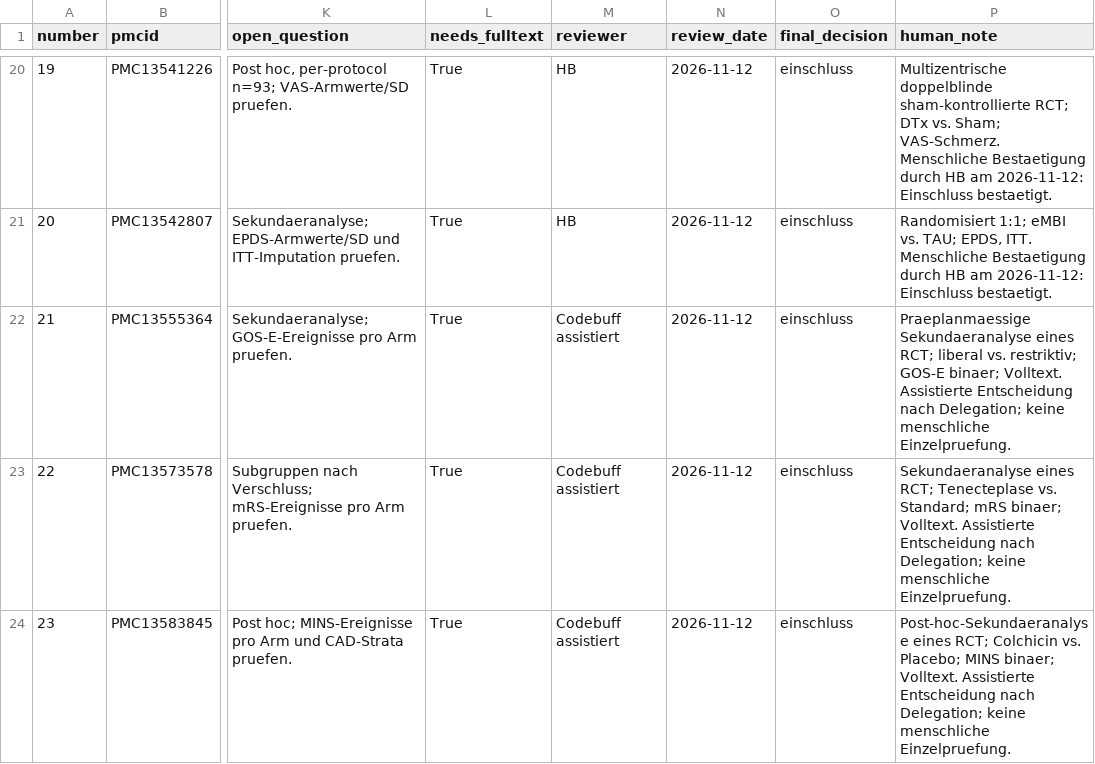
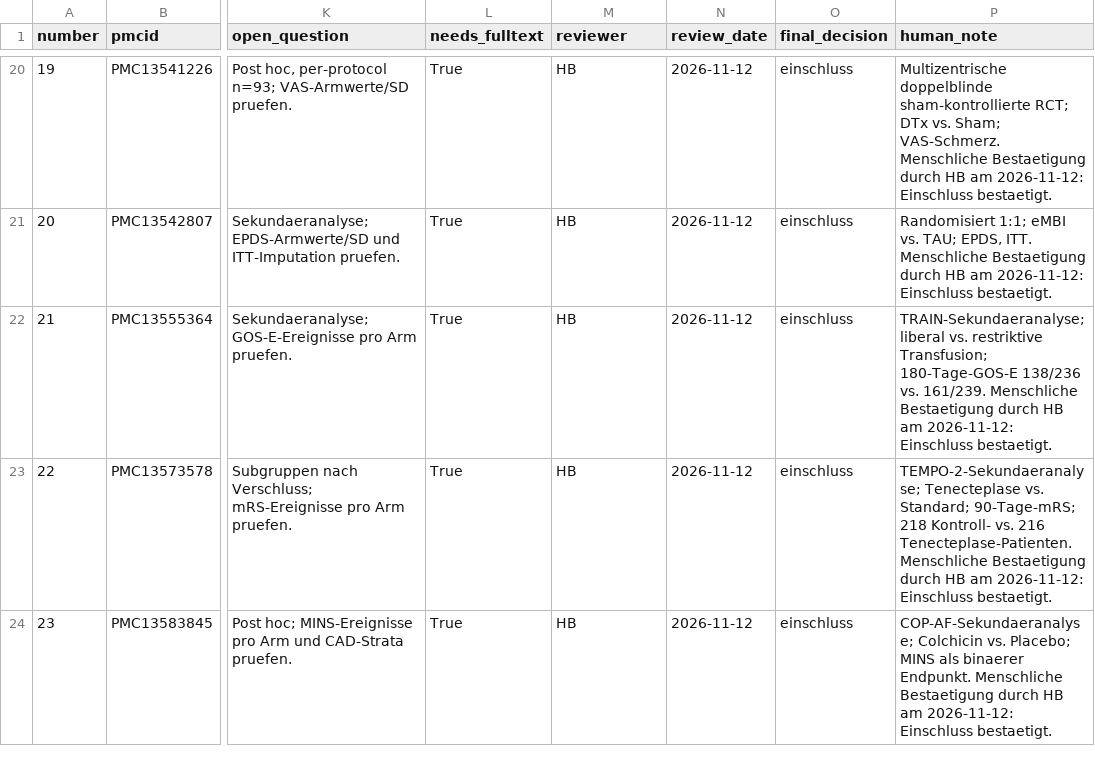
Before and after one commit to bauerhartmut/meta-analysis-pipeline-agent, a CSV file: public_benchmark/evaluation/c1_pilot/holdout_p0_20261112/manual_review_signoff_v1.csv, drawn as a sheet; only a part is shown, gaps mark what is left out; the diff covers the shown part only; the diff names each change by its address in the sheet, - before the commit and + after, or states it on an @@ line.

```diff
--- a/public_benchmark/evaluation/c1_pilot/holdout_p0_20261112/manual_review_signoff_v1.csv
+++ b/public_benchmark/evaluation/c1_pilot/holdout_p0_20261112/manual_review_signoff_v1.csv
-M22:M24 (reviewer): Codebuff assistiert
+M22:M24 (reviewer): HB
-P22 (human_note): Praeplanmaessige Sekundaeranalyse eines RCT; liberal vs. restriktiv; GOS-E binaer; Volltext. Assistierte Entscheidung nach Delegation; keine menschliche Einzelpruefung.
+P22 (human_note): TRAIN-Sekundaeranalyse; liberal vs. restriktive Transfusion; 180-Tage-GOS-E 138/236 vs. 161/239. Menschliche Bestaetigung durch HB am 2026-11-12: Einschluss bestaetigt.
-P23 (human_note): Sekundaeranalyse eines RCT; Tenecteplase vs. Standard; mRS binaer; Volltext. Assistierte Entscheidung nach Delegation; keine menschliche Einzelpruefung.
+P23 (human_note): TEMPO-2-Sekundaeranalyse; Tenecteplase vs. Standard; 90-Tage-mRS; 218 Kontroll- vs. 216 Tenecteplase-Patienten. Menschliche Bestaetigung durch HB am 2026-11-12: Einschluss bestaetigt.
-P24 (human_note): Post-hoc-Sekundaeranalyse eines RCT; Colchicin vs. Placebo; MINS binaer; Volltext. Assistierte Entscheidung nach Delegation; keine menschliche Einzelpruefung.
+P24 (human_note): COP-AF-Sekundaeranalyse; Colchicin vs. Placebo; MINS als binaerer Endpunkt. Menschliche Bestaetigung durch HB am 2026-11-12: Einschluss bestaetigt.
```
Also changed, not shown: 14 edited cells elsewhere in this file, 14 other files.
